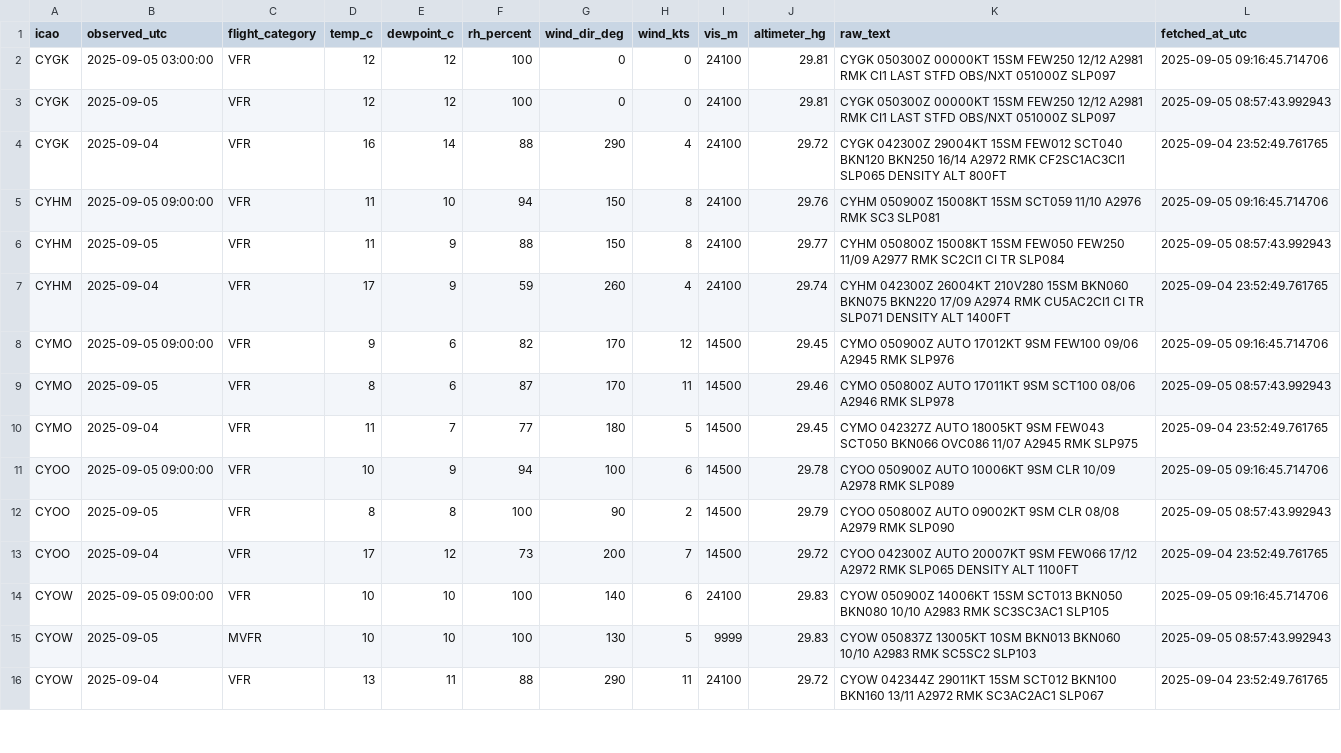
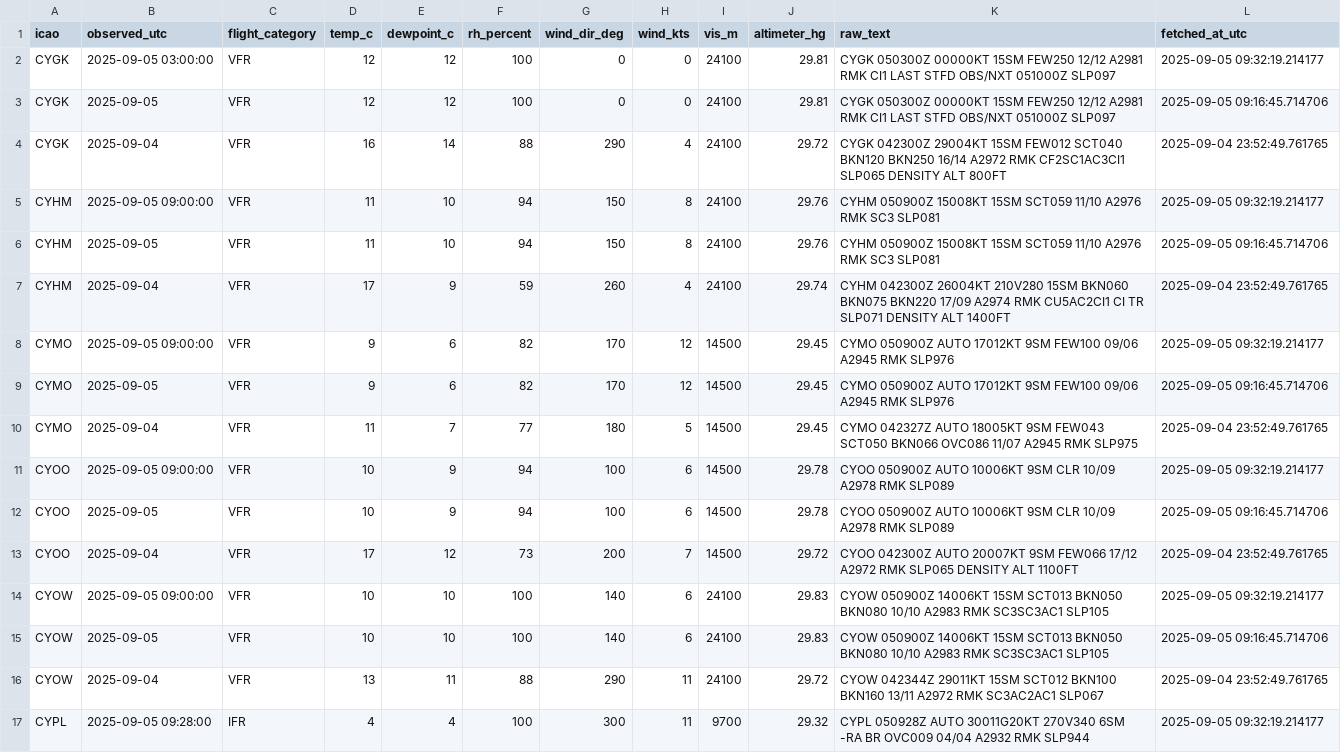
Before and after one commit to NoahCornish/Canada-Flight-Conditions-Research-Project, a CSV file: saved_METARs.csv, drawn as a sheet; only a part is shown; the diff covers the shown part only.

```diff
--- a/saved_METARs.csv
+++ b/saved_METARs.csv
@@ -1,16 +1,17 @@
 "icao","observed_utc","flight_category","temp_c","dewpoint_c","rh_percent","wind_dir_deg","wind_kts","vis_m","altimeter_hg","raw_text","fetched_at_utc"
-"CYGK",2025-09-05 03:00:00,"VFR",12,12,100,0,0,24100,29.81,"CYGK 050300Z 00000KT 15SM FEW250 12/12 A2981 RMK CI1 LAST STFD OBS/NXT 051000Z SLP097",2025-09-05 09:16:45.714706
-"CYGK",2025-09-05,"VFR",12,12,100,0,0,24100,29.81,"CYGK 050300Z 00000KT 15SM FEW250 12/12 A2981 RMK CI1 LAST STFD OBS/NXT 051000Z SLP097",2025-09-05 08:57:43.992943
+"CYGK",2025-09-05 03:00:00,"VFR",12,12,100,0,0,24100,29.81,"CYGK 050300Z 00000KT 15SM FEW250 12/12 A2981 RMK CI1 LAST STFD OBS/NXT 051000Z SLP097",2025-09-05 09:32:19.214177
+"CYGK",2025-09-05,"VFR",12,12,100,0,0,24100,29.81,"CYGK 050300Z 00000KT 15SM FEW250 12/12 A2981 RMK CI1 LAST STFD OBS/NXT 051000Z SLP097",2025-09-05 09:16:45.714706
 "CYGK",2025-09-04,"VFR",16,14,88,290,4,24100,29.72,"CYGK 042300Z 29004KT 15SM FEW012 SCT040 BKN120 BKN250 16/14 A2972 RMK CF2SC1AC3CI1 SLP065 DENSITY ALT 800FT",2025-09-04 23:52:49.761765
-"CYHM",2025-09-05 09:00:00,"VFR",11,10,94,150,8,24100,29.76,"CYHM 050900Z 15008KT 15SM SCT059 11/10 A2976 RMK SC3 SLP081",2025-09-05 09:16:45.714706
-"CYHM",2025-09-05,"VFR",11,9,88,150,8,24100,29.77,"CYHM 050800Z 15008KT 15SM FEW050 FEW250 11/09 A2977 RMK SC2CI1 CI TR SLP084",2025-09-05 08:57:43.992943
+"CYHM",2025-09-05 09:00:00,"VFR",11,10,94,150,8,24100,29.76,"CYHM 050900Z 15008KT 15SM SCT059 11/10 A2976 RMK SC3 SLP081",2025-09-05 09:32:19.214177
+"CYHM",2025-09-05,"VFR",11,10,94,150,8,24100,29.76,"CYHM 050900Z 15008KT 15SM SCT059 11/10 A2976 RMK SC3 SLP081",2025-09-05 09:16:45.714706
 "CYHM",2025-09-04,"VFR",17,9,59,260,4,24100,29.74,"CYHM 042300Z 26004KT 210V280 15SM BKN060 BKN075 BKN220 17/09 A2974 RMK CU5AC2CI1 CI TR SLP071 DENSITY ALT 1400FT",2025-09-04 23:52:49.761765
-"CYMO",2025-09-05 09:00:00,"VFR",9,6,82,170,12,14500,29.45,"CYMO 050900Z AUTO 17012KT 9SM FEW100 09/06 A2945 RMK SLP976",2025-09-05 09:16:45.714706
-"CYMO",2025-09-05,"VFR",8,6,87,170,11,14500,29.46,"CYMO 050800Z AUTO 17011KT 9SM SCT100 08/06 A2946 RMK SLP978",2025-09-05 08:57:43.992943
+"CYMO",2025-09-05 09:00:00,"VFR",9,6,82,170,12,14500,29.45,"CYMO 050900Z AUTO 17012KT 9SM FEW100 09/06 A2945 RMK SLP976",2025-09-05 09:32:19.214177
+"CYMO",2025-09-05,"VFR",9,6,82,170,12,14500,29.45,"CYMO 050900Z AUTO 17012KT 9SM FEW100 09/06 A2945 RMK SLP976",2025-09-05 09:16:45.714706
 "CYMO",2025-09-04,"VFR",11,7,77,180,5,14500,29.45,"CYMO 042327Z AUTO 18005KT 9SM FEW043 SCT050 BKN066 OVC086 11/07 A2945 RMK SLP975",2025-09-04 23:52:49.761765
-"CYOO",2025-09-05 09:00:00,"VFR",10,9,94,100,6,14500,29.78,"CYOO 050900Z AUTO 10006KT 9SM CLR 10/09 A2978 RMK SLP089",2025-09-05 09:16:45.714706
-"CYOO",2025-09-05,"VFR",8,8,100,90,2,14500,29.79,"CYOO 050800Z AUTO 09002KT 9SM CLR 08/08 A2979 RMK SLP090",2025-09-05 08:57:43.992943
+"CYOO",2025-09-05 09:00:00,"VFR",10,9,94,100,6,14500,29.78,"CYOO 050900Z AUTO 10006KT 9SM CLR 10/09 A2978 RMK SLP089",2025-09-05 09:32:19.214177
+"CYOO",2025-09-05,"VFR",10,9,94,100,6,14500,29.78,"CYOO 050900Z AUTO 10006KT 9SM CLR 10/09 A2978 RMK SLP089",2025-09-05 09:16:45.714706
 "CYOO",2025-09-04,"VFR",17,12,73,200,7,14500,29.72,"CYOO 042300Z AUTO 20007KT 9SM FEW066 17/12 A2972 RMK SLP065 DENSITY ALT 1100FT",2025-09-04 23:52:49.761765
-"CYOW",2025-09-05 09:00:00,"VFR",10,10,100,140,6,24100,29.83,"CYOW 050900Z 14006KT 15SM SCT013 BKN050 BKN080 10/10 A2983 RMK SC3SC3AC1 SLP105",2025-09-05 09:16:45.714706
-"CYOW",2025-09-05,"MVFR",10,10,100,130,5,9999,29.83,"CYOW 050837Z 13005KT 10SM BKN013 BKN060 10/10 A2983 RMK SC5SC2 SLP103",2025-09-05 08:57:43.992943
+"CYOW",2025-09-05 09:00:00,"VFR",10,10,100,140,6,24100,29.83,"CYOW 050900Z 14006KT 15SM SCT013 BKN050 BKN080 10/10 A2983 RMK SC3SC3AC1 SLP105",2025-09-05 09:32:19.214177
+"CYOW",2025-09-05,"VFR",10,10,100,140,6,24100,29.83,"CYOW 050900Z 14006KT 15SM SCT013 BKN050 BKN080 10/10 A2983 RMK SC3SC3AC1 SLP105",2025-09-05 09:16:45.714706
 "CYOW",2025-09-04,"VFR",13,11,88,290,11,24100,29.72,"CYOW 042344Z 29011KT 15SM SCT012 BKN100 BKN160 13/11 A2972 RMK SC3AC2AC1 SLP067",2025-09-04 23:52:49.761765
+"CYPL",2025-09-05 09:28:00,"IFR",4,4,100,300,11,9700,29.32,"CYPL 050928Z AUTO 30011G20KT 270V340 6SM -RA BR OVC009 04/04 A2932 RMK SLP944",2025-09-05 09:32:19.214177
```
Also changed, not shown: 1 removed row and 59 edited cells elsewhere in this file.
